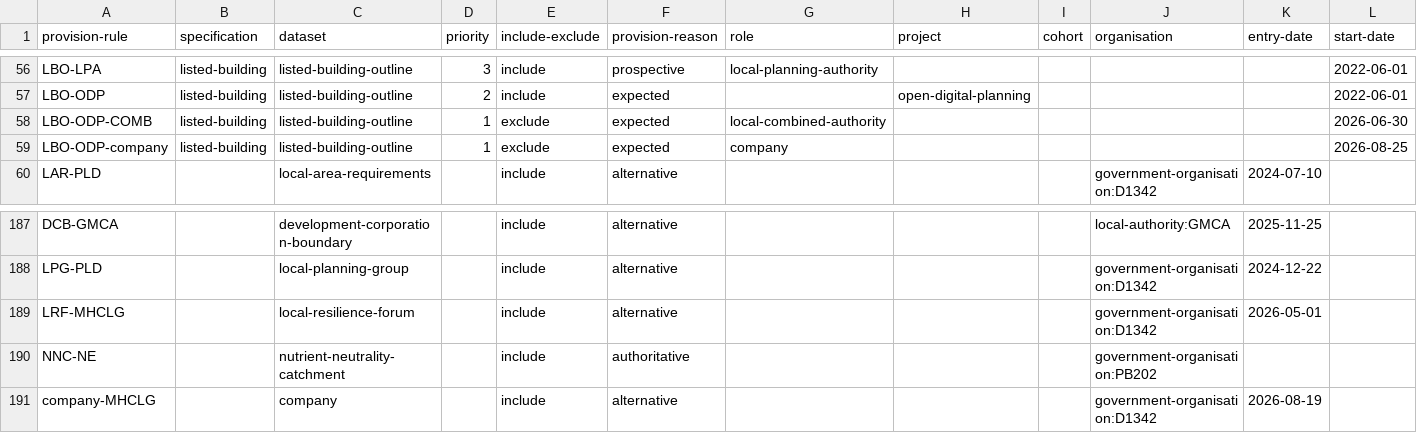
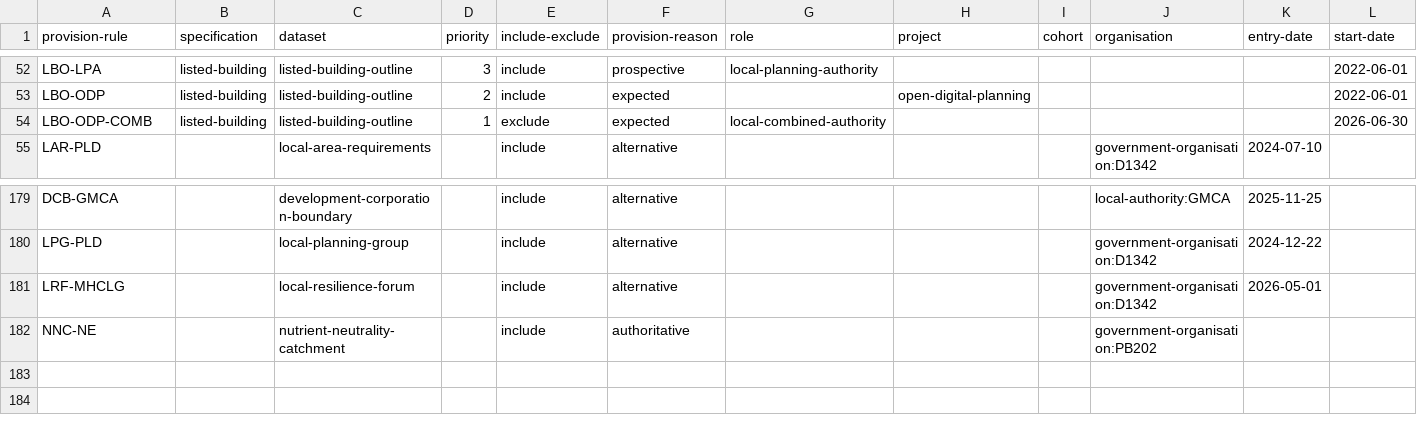
Before and after one commit to digital-land/specification, a CSV file: content/provision-rule.csv, drawn as a sheet; only a part is shown, gaps mark what is left out; rows hold the shown columns only; the diff covers the shown part only; the diff names each change by its address in the sheet, - before the commit and + after, or states it on an @@ line.

```diff
--- a/content/provision-rule.csv
+++ b/content/provision-rule.csv
-row 59: LBO-ODP-company | listed-building | listed-building-outline | 1 | exclude | expected | company |  |  |  |  | 2026-08-25
-row 191: company-MHCLG |  | company |  | include | alternative |  |  |  | government-organisation:D1342 | 2026-08-19
```
Also changed, not shown: 7 removed rows elsewhere in this file.
